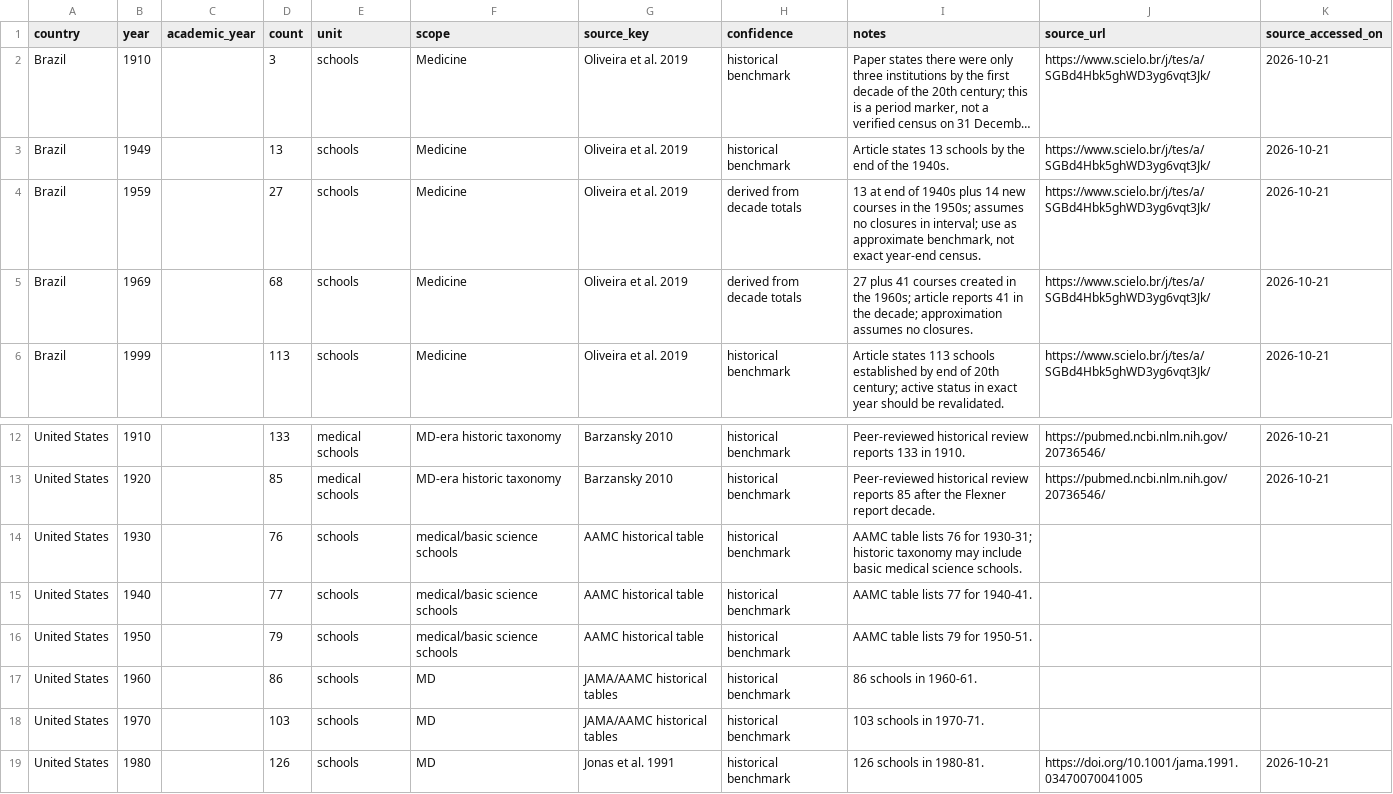
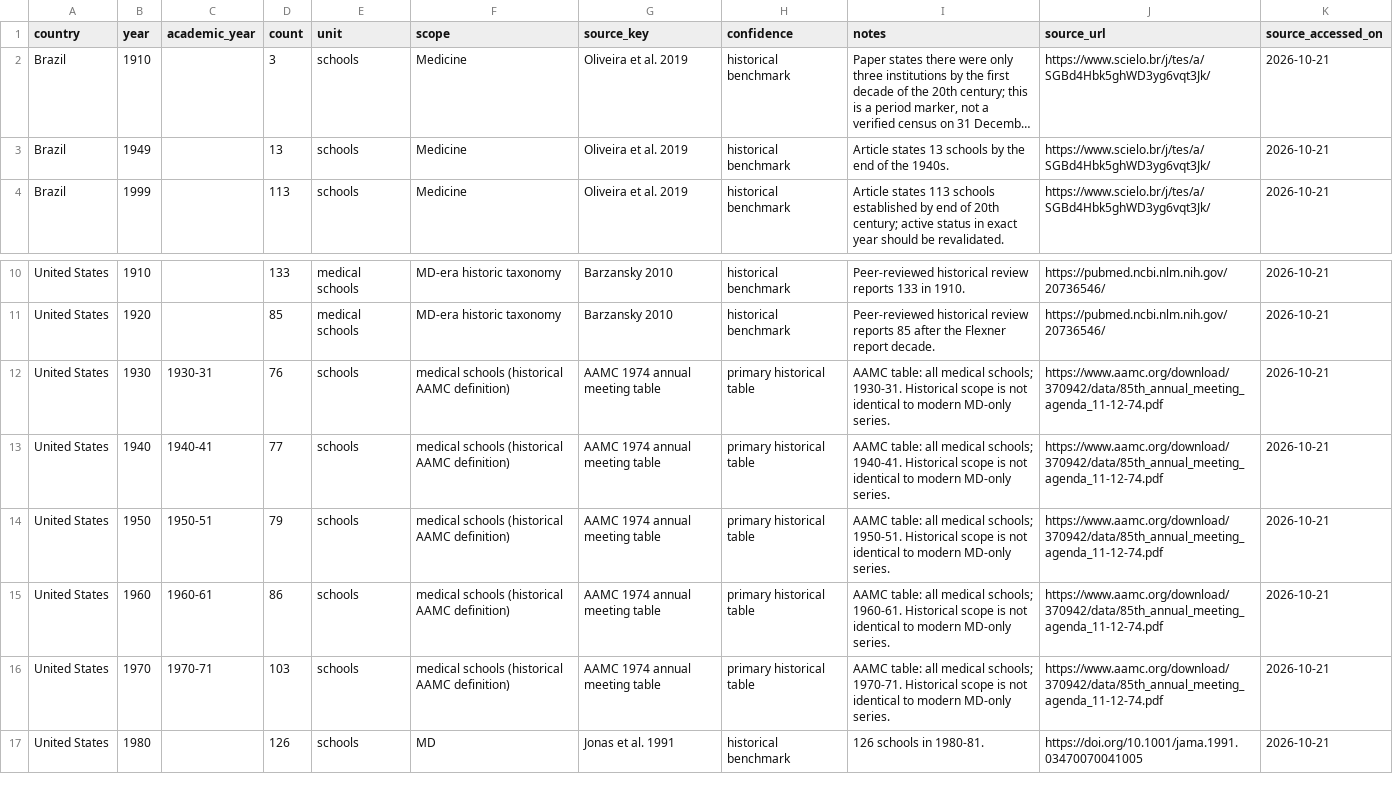
Before and after one commit to pablopcdossantos2-sys/faculdades-medicina-brasil-eua, a CSV file: data/medical-schools-benchmarks.csv, drawn as a sheet; only a part is shown, gaps mark what is left out; long unchanged cells end in …; removed rows and columns are numbered as before the commit, all else as after; the diff names each change by its address in the sheet, - before the commit and + after, or states it on an @@ line.

Commit message:
Remove derived Brazilian benchmarks and cite primary AAMC historical table

```diff
--- a/data/medical-schools-benchmarks.csv
+++ b/data/medical-schools-benchmarks.csv
-row 4: Brazil | 1959 |  | 27 | schools | Medicine | Oliveira et al. 2019 | derived from decade totals | 13 at end of 1940s plus 14 new courses in the 1950s; assumes no closures in interval; use as approximate benchmark, not exact year-end census. | https://www.scielo.br/j/tes/a/SGBd4Hbk5ghWD3yg6vqt3Jk/ | 2026-10-21
-row 5: Brazil | 1969 |  | 68 | schools | Medicine | Oliveira et al. 2019 | derived from decade totals | 27 plus 41 courses created in the 1960s; article reports 41 in the decade; approximation assumes no closures. | https://www.scielo.br/j/tes/a/SGBd4Hbk5ghWD3yg6vqt3Jk/ | 2026-10-21
-C12 (academic_year): (empty)
+C12 (academic_year): 1930-31
-F12:F14 (scope): medical/basic science schools
+F12:F14 (scope): medical schools (historical AAMC definition)
-G12:G14 (source_key): AAMC historical table
+G12:G14 (source_key): AAMC 1974 annual meeting table
-H12:H16 (confidence): historical benchmark
+H12:H16 (confidence): primary historical table
-I12 (notes): AAMC table lists 76 for 1930-31; historic taxonomy may include basic medical science schools.
+I12 (notes): AAMC table: all medical schools; 1930-31. Historical scope is not identical to modern MD-only series.
-J12:J16 (source_url): (empty)
+J12:J16 (source_url): https://www.aamc.org/download/370942/data/85th_annual_meeting_agenda_11-12-74.pdf
-K12:K16 (source_accessed_on): (empty)
+K12:K16 (source_accessed_on): 2026-10-21
-C13 (academic_year): (empty)
+C13 (academic_year): 1940-41
-I13 (notes): AAMC table lists 77 for 1940-41.
+I13 (notes): AAMC table: all medical schools; 1940-41. Historical scope is not identical to modern MD-only series.
-C14 (academic_year): (empty)
+C14 (academic_year): 1950-51
-I14 (notes): AAMC table lists 79 for 1950-51.
+I14 (notes): AAMC table: all medical schools; 1950-51. Historical scope is not identical to modern MD-only series.
-C15 (academic_year): (empty)
+C15 (academic_year): 1960-61
-F15:F16 (scope): MD
+F15:F16 (scope): medical schools (historical AAMC definition)
-G15:G16 (source_key): JAMA/AAMC historical tables
+G15:G16 (source_key): AAMC 1974 annual meeting table
-I15 (notes): 86 schools in 1960-61.
+I15 (notes): AAMC table: all medical schools; 1960-61. Historical scope is not identical to modern MD-only series.
-C16 (academic_year): (empty)
+C16 (academic_year): 1970-71
-I16 (notes): 103 schools in 1970-71.
+I16 (notes): AAMC table: all medical schools; 1970-71. Historical scope is not identical to modern MD-only series.
```
